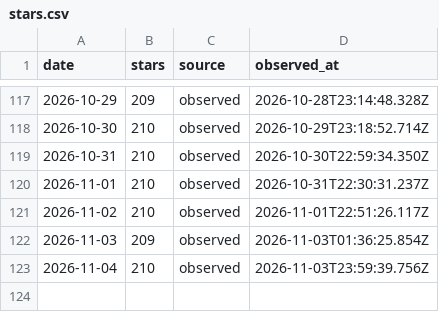
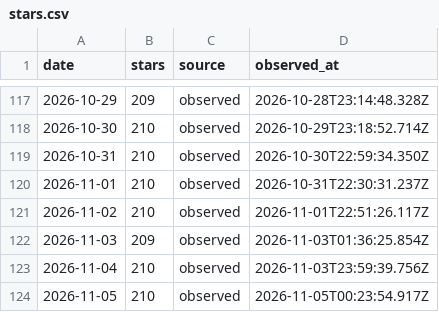
Before and after one commit to CialloKing/ba-click-fx, a CSV file: stars.csv, drawn as a sheet; only a part is shown, gaps mark what is left out.

```diff
--- a/stars.csv
+++ b/stars.csv
@@ -123 +123,2 @@ date,stars,source,observed_at
 2026-11-04,210,observed,2026-11-03T23:59:39.756Z
+2026-11-05,210,observed,2026-11-05T00:23:54.917Z
```
Also changed, not shown: 1 other file.
